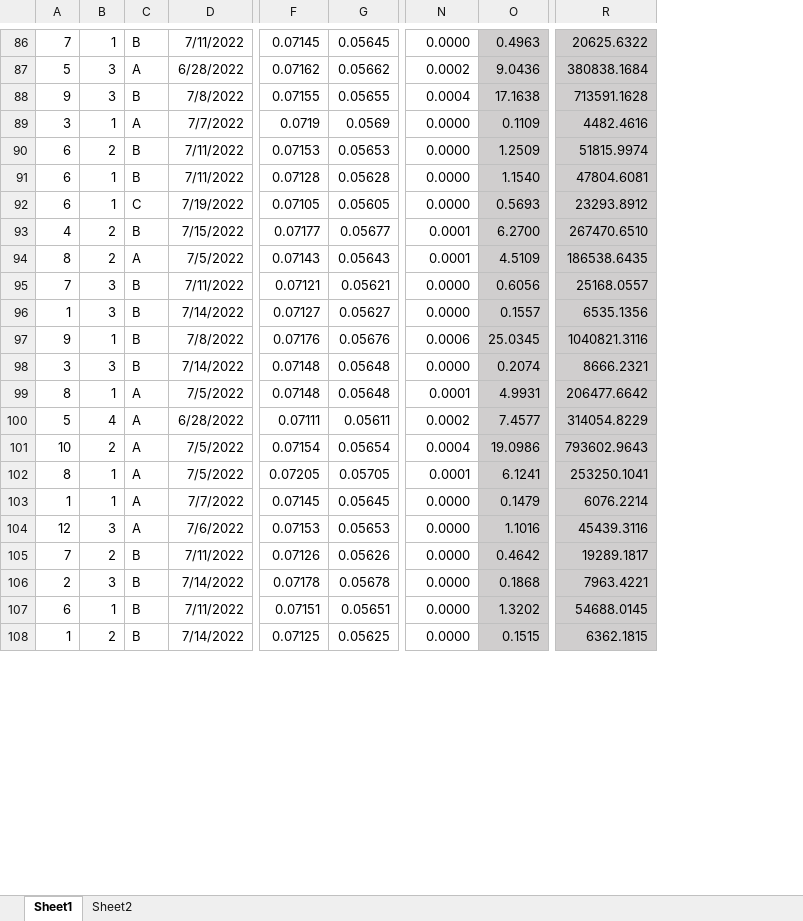
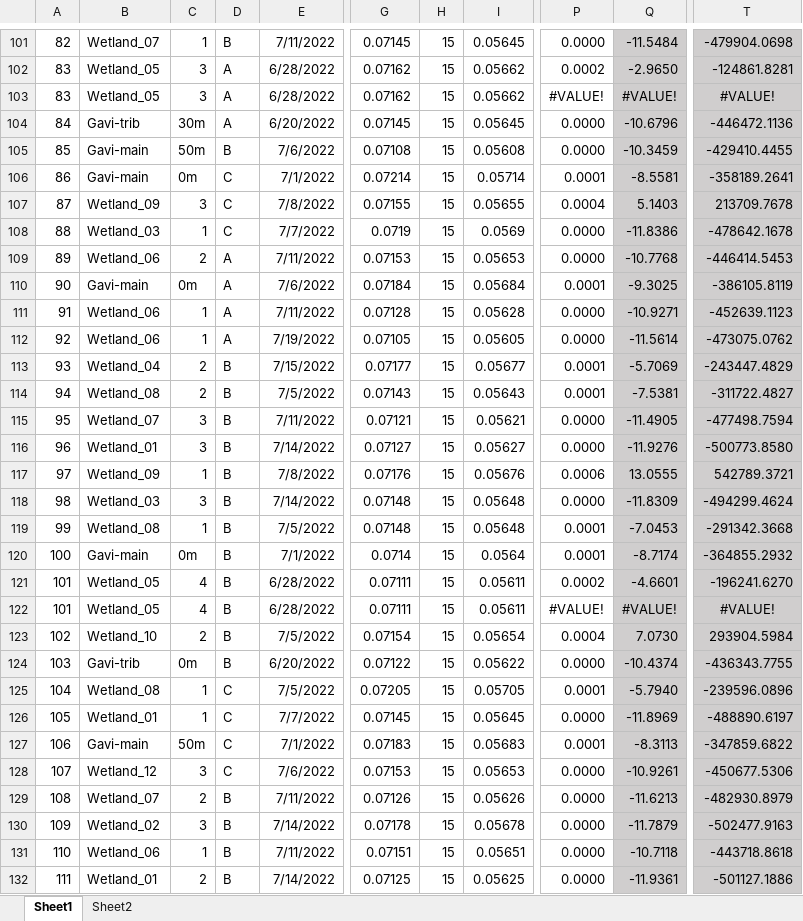
Before and after one commit to carbonshed/Ecuador2022, an Excel workbook: Methane/Methane_worksheet_2022-04-21.xlsx, sheet Sheet1, drawn as a sheet; only a part is shown, gaps mark what is left out; values as stored, in another font and other column widths than the file's, no borders; charts and pictures not drawn; removed rows and columns are numbered as before the commit, all else as after; rows hold the shown columns only; the diff covers the shown part only; the diff names each change by its address in the sheet, - before the commit and + after, or states it on an @@ line.

Commit message:
methane work sheet and wetland datafrome

```diff
--- a/Methane/Methane_worksheet_2022-04-21.xlsx (sheet Sheet1)
+++ b/Methane/Methane_worksheet_2022-04-21.xlsx (sheet Sheet1)
-column A, rows 86-108: 7 | 5 | 9 | 3 | 6 | 6 | 6 | 4 | 8 | 7 | 1 | 9 | 3 | 8 | 5 | 10 | 8 | 1 | 12 | 7 | 2 | 6 | 1
+column A, rows 101-102: 82 | 83; rows 107-109: 87 | 88 | 89; rows 111-119: 91 | 92 | 93 | 94 | 95 | 96 | 97 | 98 | 99; row 121: 101; row 123: 102; rows 125-126: 104 | 105; rows 128-132: 107 | 108 | 109 | 110 | 111
+column B, rows 101-102: Wetland_07 | Wetland_05; rows 107-109: Wetland_09 | Wetland_03 | Wetland_06; rows 111-119: Wetland_06 | Wetland_06 | Wetland_04 | Wetland_08 | Wetland_07 | Wetland_01 | Wetland_09 | Wetland_03 | Wetland_08; row 121: Wetland_05; row 123: Wetland_10; rows 125-126: Wetland_08 | Wetland_01; rows 128-132: Wetland_12 | Wetland_07 | Wetland_02 | Wetland_06 | Wetland_01
+column H, rows 101-102: 15 | 15; rows 107-109: all 15; rows 111-119: all 15; row 121: 15; row 123: 15; rows 125-126: 15 | 15; rows 128-132: all 15
-column O, rows 86-108: 0.4963 | 9.0436 | 17.1638 | 0.1109 | 1.2509 | 1.1540 | 0.5693 | 6.2700 | 4.5109 | 0.6056 | 0.1557 | 25.0345 | 0.2074 | 4.9931 | 7.4577 | 19.0986 | 6.1241 | 0.1479 | 1.1016 | 0.4642 | 0.1868 | 1.3202 | 0.1515
+column Q, rows 101-102: -11.5484 | -2.9650; rows 107-109: 5.1403 | -11.8386 | -10.7768; rows 111-119: -10.9271 | -11.5614 | -5.7069 | -7.5381 | -11.4905 | -11.9276 | 13.0555 | -11.8309 | -7.0453; row 121: -4.6601; row 123: 7.0730; rows 125-126: -5.7940 | -11.8969; rows 128-132: -10.9261 | -11.6213 | -11.7879 | -10.7118 | -11.9361
-column R, rows 86-108: 20625.6322 | 380838.1684 | 713591.1628 | 4482.4616 | 51815.9974 | 47804.6081 | 23293.8912 | 267470.6510 | 186538.6435 | 25168.0557 | 6535.1356 | 1040821.3116 | 8666.2321 | 206477.6642 | 314054.8229 | 793602.9643 | 253250.1041 | 6076.2214 | 45439.3116 | 19289.1817 | 7963.4221 | 54688.0145 | 6362.1815
+column T, rows 101-102: -479904.0698 | -124861.8281; rows 107-109: 213709.7678 | -478642.1678 | -446414.5453; rows 111-119: -452639.1123 | -473075.0762 | -243447.4829 | -311722.4827 | -477498.7594 | -500773.8580 | 542789.3721 | -494299.4624 | -291342.3668; row 121: -196241.6270; row 123: 293904.5984; rows 125-126: -239596.0896 | -488890.6197; rows 128-132: -450677.5306 | -482930.8979 | -502477.9163 | -443718.8618 | -501127.1886
+row 103: 83 | Wetland_05 | 3 | A | 6/28/2022 | 0.07162 | 15 | 0.05662 | #VALUE! | #VALUE! | #VALUE!
+row 104: 84 | Gavi-trib | 30m | A | 6/20/2022 | 0.07145 | 15 | 0.05645 | 0.0000 | -10.6796 | -446472.1136
+row 105: 85 | Gavi-main | 50m | B | 7/6/2022 | 0.07108 | 15 | 0.05608 | 0.0000 | -10.3459 | -429410.4455
+row 106: 86 | Gavi-main | 0m | C | 7/1/2022 | 0.07214 | 15 | 0.05714 | 0.0001 | -8.5581 | -358189.2641
-D107: B
+D107: C
-D108: A
+D108: C
-D109: B
+D109: A
+row 110: 90 | Gavi-main | 0m | A | 7/6/2022 | 0.07184 | 15 | 0.05684 | 0.0001 | -9.3025 | -386105.8119
-D111: B
+D111: A
-D112: C
+D112: A
-D114: A
+D114: B
-D119: A
+D119: B
+row 120: 100 | Gavi-main | 0m | B | 7/1/2022 | 0.0714 | 15 | 0.0564 | 0.0001 | -8.7174 | -364855.2932
-D121: A
+D121: B
+row 122: 101 | Wetland_05 | 4 | B | 6/28/2022 | 0.07111 | 15 | 0.05611 | #VALUE! | #VALUE! | #VALUE!
-D123: A
+D123: B
+row 124: 103 | Gavi-trib | 0m | B | 6/20/2022 | 0.07122 | 15 | 0.05622 | 0.0000 | -10.4374 | -436343.7755
-D125:D126: A
+D125:D126: C
+row 127: 106 | Gavi-main | 50m | C | 7/1/2022 | 0.07183 | 15 | 0.05683 | 0.0001 | -8.3113 | -347859.6822
-D128: A
+D128: C
```
Also changed, not shown: 31 added rows, 8 removed rows, 31 edited cells and cell formats elsewhere in this sheet, sheet Sheet2, formulas that keep their value, charts or pictures, Methane/Methane_worksheet_Edit.xlsx, 9 other files.
